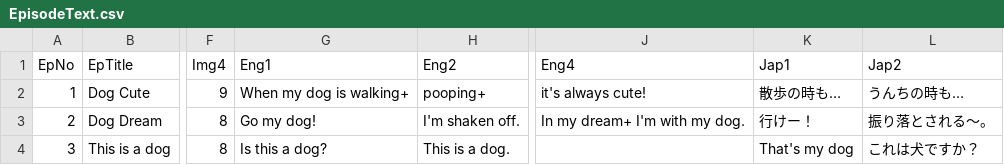
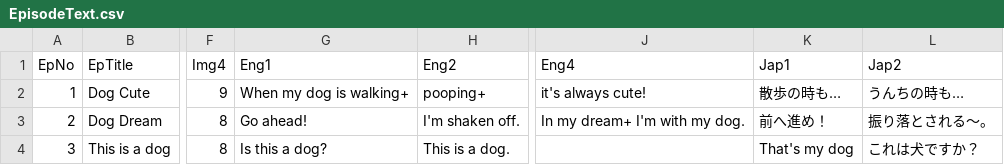
Before and after one commit to yamazaki0305/PandaGame, a CSV file: Assets/Resources/CSV/EpisodeText.csv, drawn as a sheet; only a part is shown, gaps mark what is left out; the diff names each change by its address in the sheet, - before the commit and + after, or states it on an @@ line.

```diff
--- a/Assets/Resources/CSV/EpisodeText.csv
+++ b/Assets/Resources/CSV/EpisodeText.csv
-G3 (Eng1): Go my dog!
+G3 (Eng1): Go ahead!
-K3 (Jap1): 行けー！
+K3 (Jap1): 前へ進め！
```
Also changed, not shown: Assets/Resources/CSV/StageListData.csv, 15 other files.
